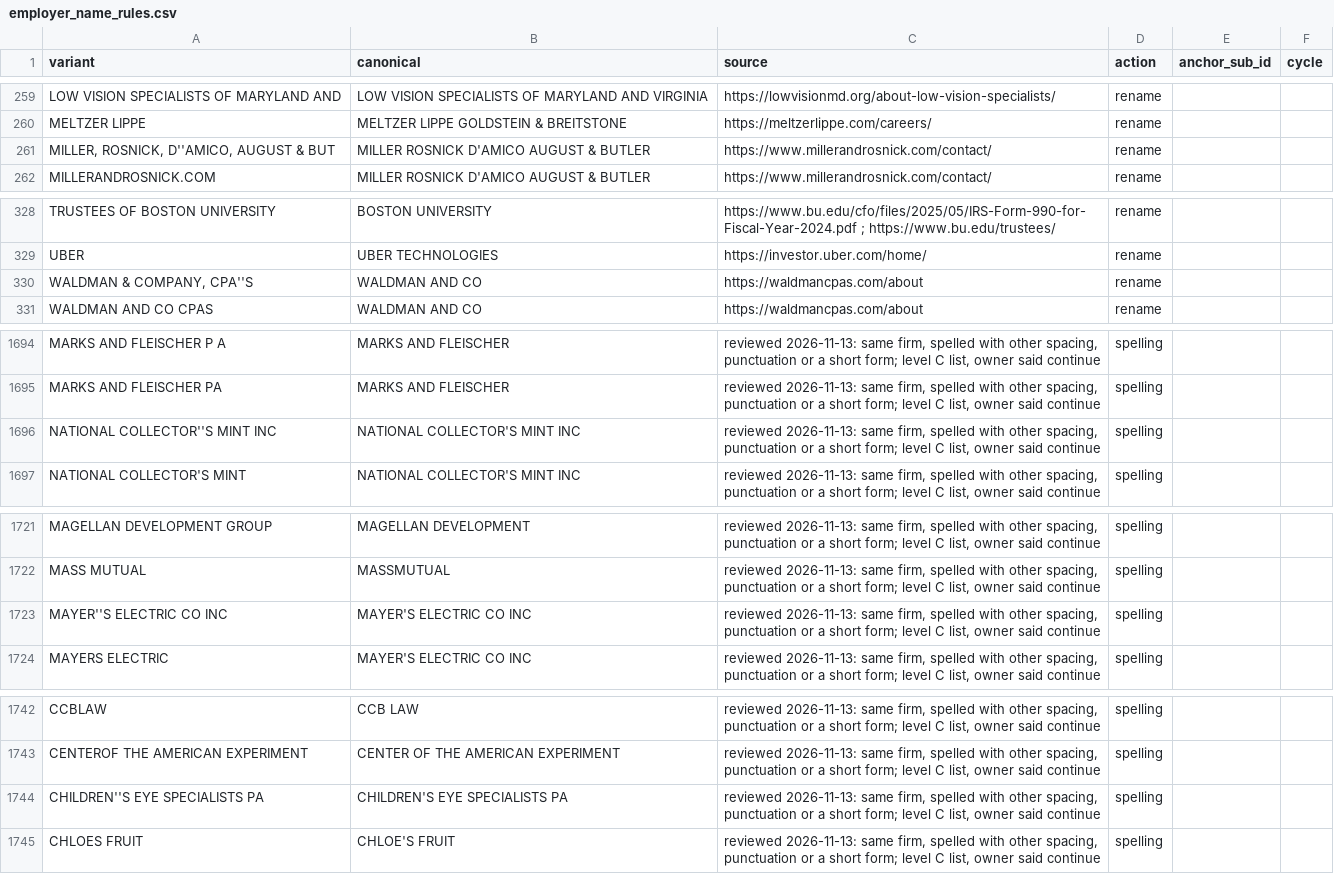
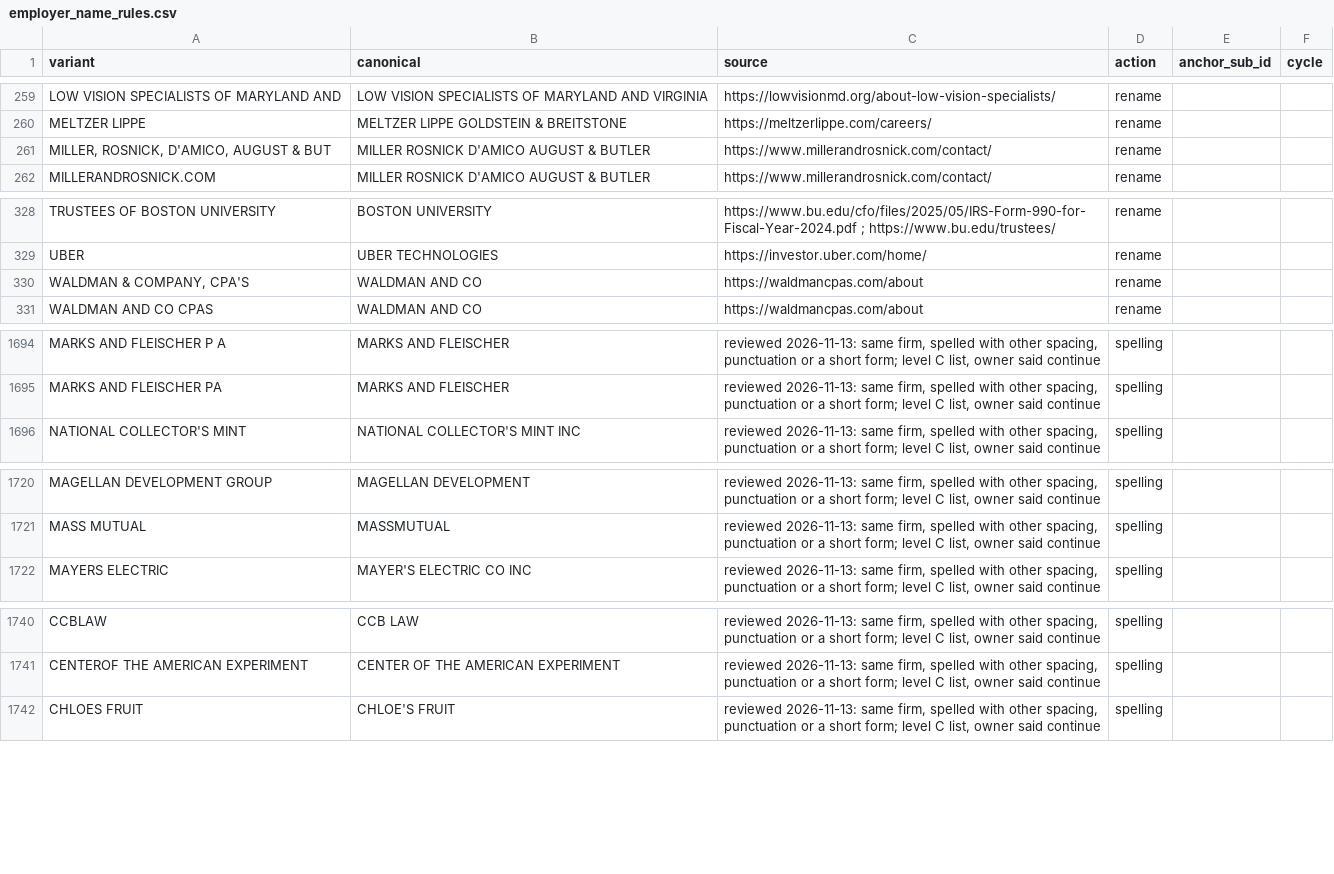
Before and after one commit to tareeqemad/fec-pipeline, a CSV file: data/rules/employer_name_rules.csv, drawn as a sheet; only a part is shown, gaps mark what is left out.

Commit message:
Small cleaning fixes: placeholder streets cleared, doubled apostrophes joined, one name and five work statuses put right

```diff
--- a/data/rules/employer_name_rules.csv
+++ b/data/rules/employer_name_rules.csv
@@ -260,3 +260,3 @@ LOW VISION SPECIALISTS OF MARYLAND AND,LOW VISION SPECIALISTS OF MARYLAND AND VI
 MELTZER LIPPE,MELTZER LIPPE GOLDSTEIN & BREITSTONE,https://meltzerlippe.com/careers/,rename,,
-"MILLER, ROSNICK, D''AMICO, AUGUST & BUT",MILLER ROSNICK D'AMICO AUGUST & BUTLER,https://www.millerandrosnick.com/contact/,rename,,
+"MILLER, ROSNICK, D'AMICO, AUGUST & BUT",MILLER ROSNICK D'AMICO AUGUST & BUTLER,https://www.millerandrosnick.com/contact/,rename,,
 MILLERANDROSNICK.COM,MILLER ROSNICK D'AMICO AUGUST & BUTLER,https://www.millerandrosnick.com/contact/,rename,,
@@ -329,3 +329,3 @@ TRUSTEES OF BOSTON UNIVERSITY,BOSTON UNIVERSITY,https://www.bu.edu/cfo/files/202
 UBER,UBER TECHNOLOGIES,https://investor.uber.com/home/,rename,,
-"WALDMAN & COMPANY, CPA''S",WALDMAN AND CO,https://waldmancpas.com/about,rename,,
+"WALDMAN & COMPANY, CPA'S",WALDMAN AND CO,https://waldmancpas.com/about,rename,,
 WALDMAN AND CO CPAS,WALDMAN AND CO,https://waldmancpas.com/about,rename,,
@@ -1695,3 +1695,2 @@ MARKS AND FLEISCHER P A,MARKS AND FLEISCHER,"reviewed 2026-11-13: same firm, spe
 MARKS AND FLEISCHER PA,MARKS AND FLEISCHER,"reviewed 2026-11-13: same firm, spelled with other spacing, punctuation or a short form; level C list, owner said continue",spelling,,
-NATIONAL COLLECTOR''S MINT INC,NATIONAL COLLECTOR'S MINT INC,"reviewed 2026-11-13: same firm, spelled with other spacing, punctuation or a short form; level C list, owner said continue",spelling,,
 NATIONAL COLLECTOR'S MINT,NATIONAL COLLECTOR'S MINT INC,"reviewed 2026-11-13: same firm, spelled with other spacing, punctuation or a short form; level C list, owner said continue",spelling,,
@@ -1722,3 +1721,2 @@ MAGELLAN DEVELOPMENT GROUP,MAGELLAN DEVELOPMENT,"reviewed 2026-11-13: same firm,
 MASS MUTUAL,MASSMUTUAL,"reviewed 2026-11-13: same firm, spelled with other spacing, punctuation or a short form; level C list, owner said continue",spelling,,
-MAYER''S ELECTRIC CO INC,MAYER'S ELECTRIC CO INC,"reviewed 2026-11-13: same firm, spelled with other spacing, punctuation or a short form; level C list, owner said continue",spelling,,
 MAYERS ELECTRIC,MAYER'S ELECTRIC CO INC,"reviewed 2026-11-13: same firm, spelled with other spacing, punctuation or a short form; level C list, owner said continue",spelling,,
@@ -1743,3 +1741,2 @@ CCBLAW,CCB LAW,"reviewed 2026-11-13: same firm, spelled with other spacing, punc
 CENTEROF THE AMERICAN EXPERIMENT,CENTER OF THE AMERICAN EXPERIMENT,"reviewed 2026-11-13: same firm, spelled with other spacing, punctuation or a short form; level C list, owner said continue",spelling,,
-CHILDREN''S EYE SPECIALISTS PA,CHILDREN'S EYE SPECIALISTS PA,"reviewed 2026-11-13: same firm, spelled with other spacing, punctuation or a short form; level C list, owner said continue",spelling,,
 CHLOES FRUIT,CHLOE'S FRUIT,"reviewed 2026-11-13: same firm, spelled with other spacing, punctuation or a short form; level C list, owner said continue",spelling,,
```
Also changed, not shown: data/config/occupation_corrections.csv, data/config/roles.csv, 10 other files.
